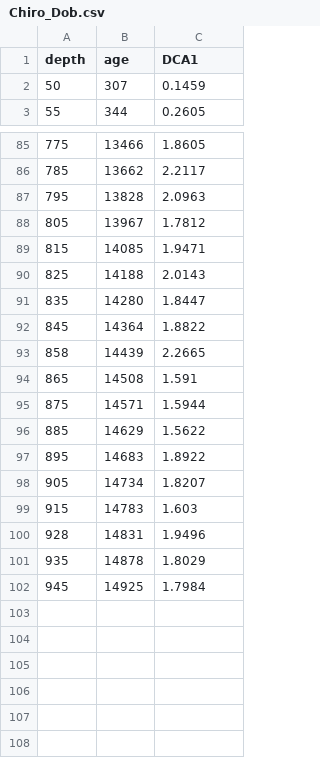
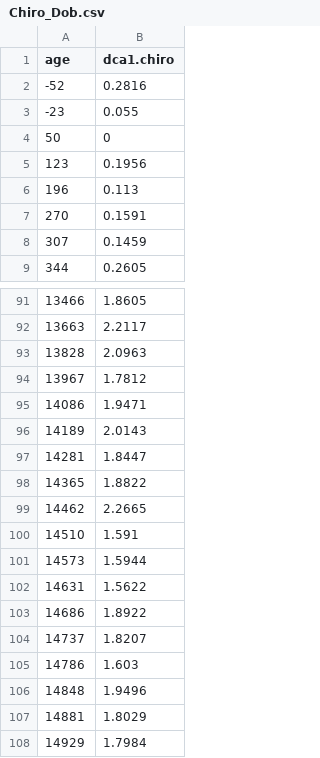
Before and after one commit to Giginui/plant-macros, a CSV file: DataLD/Chiro_Dob.csv, drawn as a sheet; only a part is shown, gaps mark what is left out; removed rows and columns are numbered as before the commit, all else as after; the diff covers the shown part only; the diff names each change by its address in the sheet, - before the commit and + after, or states it on an @@ line.

```diff
--- a/DataLD/Chiro_Dob.csv
+++ b/DataLD/Chiro_Dob.csv
-column A (depth), rows 2-3: 50 | 55; rows 85-102: 775 | 785 | 795 | 805 | 815 | 825 | 835 | 845 | 858 | 865 | 875 | 885 | 895 | 905 | 915 | 928 | 935 | 945
-B1: DCA1
+B1: dca1.chiro
+row 2: -52 | 0.2816
+row 3: -23 | 0.055
+row 4: 50 | 0
+row 5: 123 | 0.1956
+row 6: 196 | 0.113
+row 7: 270 | 0.1591
-A92 (age): 13662
+A92 (age): 13663
-A95 (age): 14085
+A95 (age): 14086
-A96 (age): 14188
+A96 (age): 14189
-A97 (age): 14280
+A97 (age): 14281
-A98 (age): 14364
+A98 (age): 14365
-A99 (age): 14439
+A99 (age): 14462
-A100 (age): 14508
+A100 (age): 14510
-A101 (age): 14571
+A101 (age): 14573
-A102 (age): 14629
+A102 (age): 14631
-A103 (age): 14683
+A103 (age): 14686
-A104 (age): 14734
+A104 (age): 14737
-A105 (age): 14783
+A105 (age): 14786
-A106 (age): 14831
+A106 (age): 14848
-A107 (age): 14878
+A107 (age): 14881
-A108 (age): 14925
+A108 (age): 14929
```
Also changed, not shown: 40 edited cells elsewhere in this file, DataLD/LOI.csv, DataLD/charcoal.csv, 7 other files.
